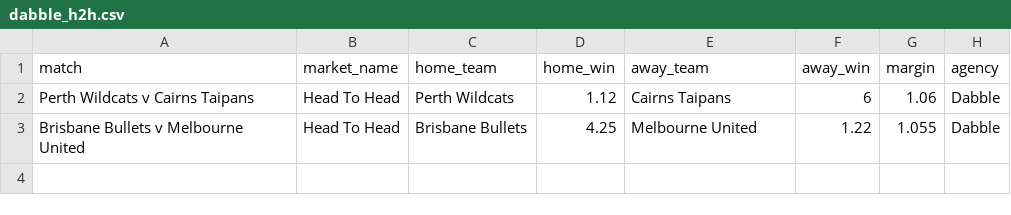
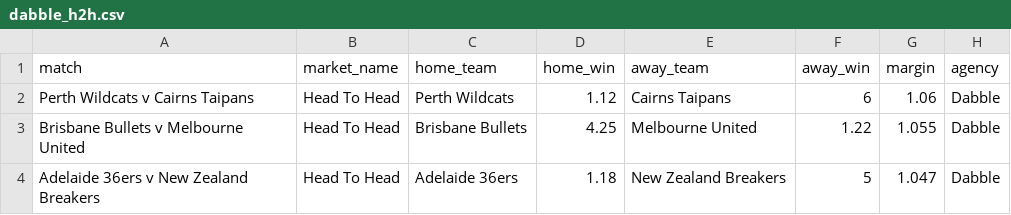
Before and after one commit to jamesbrown1417/NBL, a CSV file: Data/scraped_odds/dabble_h2h.csv, drawn as a sheet; the diff names each change by its address in the sheet, - before the commit and + after, or states it on an @@ line.

```diff
--- a/Data/scraped_odds/dabble_h2h.csv
+++ b/Data/scraped_odds/dabble_h2h.csv
+row 4: Adelaide 36ers v New Zealand Breakers | Head To Head | Adelaide 36ers | 1.18 | New Zealand Breakers | 5 | 1.047 | Dabble
```
Also changed, not shown: Data/scraped_odds/dabble_player_pras.csv, Data/scraped_odds/pointsbet_h2h.csv, 30 other files.
